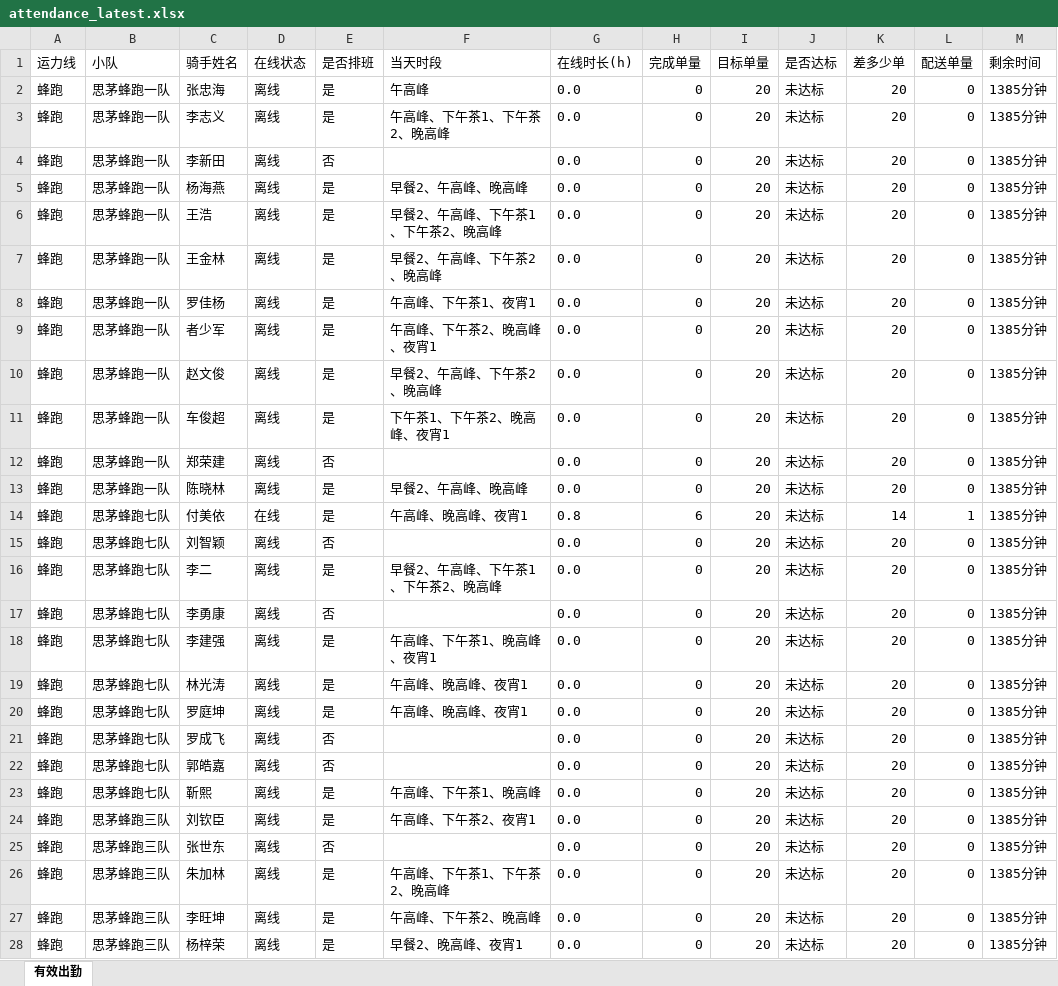
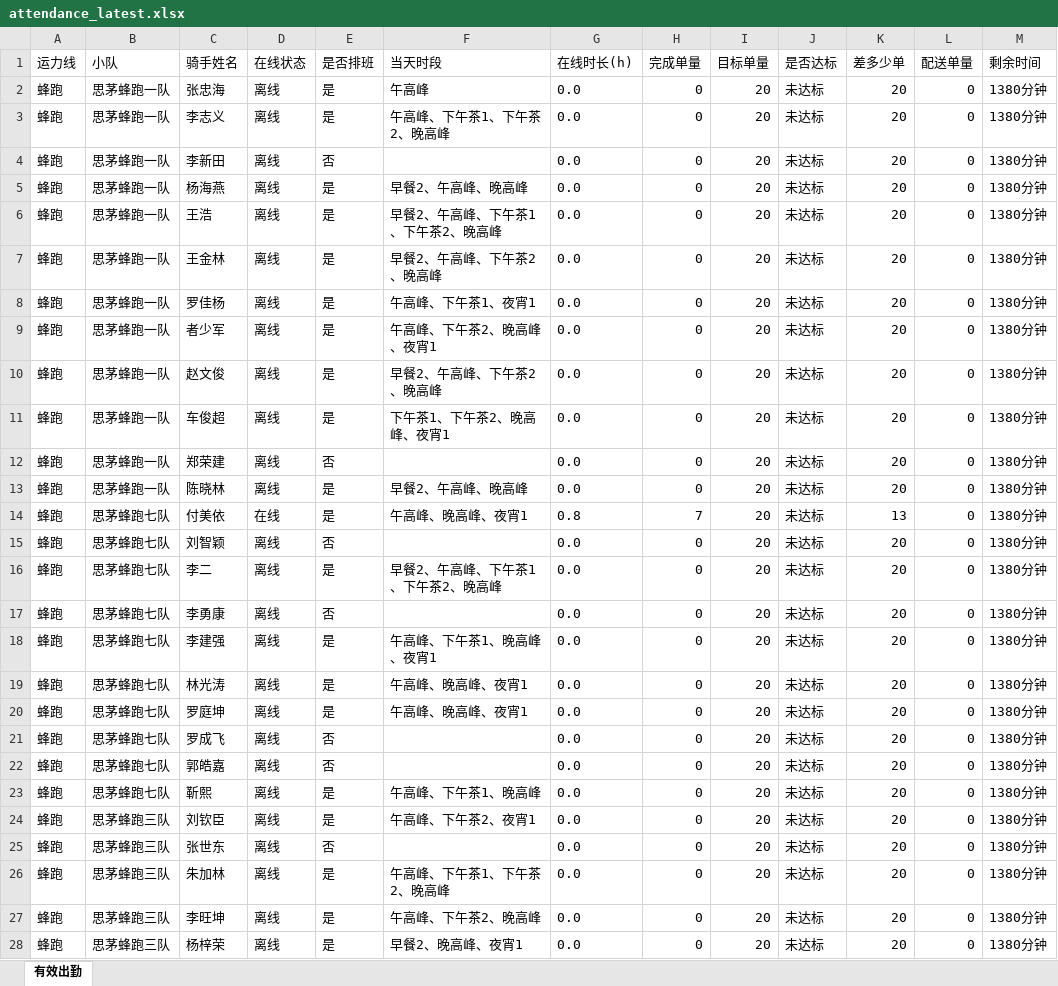
Before and after one commit to 424584635-png/dzt-dashboard, an Excel workbook: public/attendance_latest.xlsx, sheet 有效出勤, drawn as a sheet; only a part is shown; values as stored, in another font and other column widths than the file's, no borders; the diff covers the shown part only; the diff names each change by its address in the sheet, - before the commit and + after, or states it on an @@ line.

Commit message:
data: 202611020100 (241 骑手)

```diff
--- a/public/attendance_latest.xlsx (sheet 有效出勤)
+++ b/public/attendance_latest.xlsx (sheet 有效出勤)
-M2:M28 (剩余时间): 1385分钟
+M2:M28 (剩余时间): 1380分钟
-H14 (完成单量): 6
+H14 (完成单量): 7
-K14 (差多少单): 14
+K14 (差多少单): 13
-L14 (配送单量): 1
+L14 (配送单量): 0
```
Also changed, not shown: 229 edited cells elsewhere in this sheet, 6 other files.
